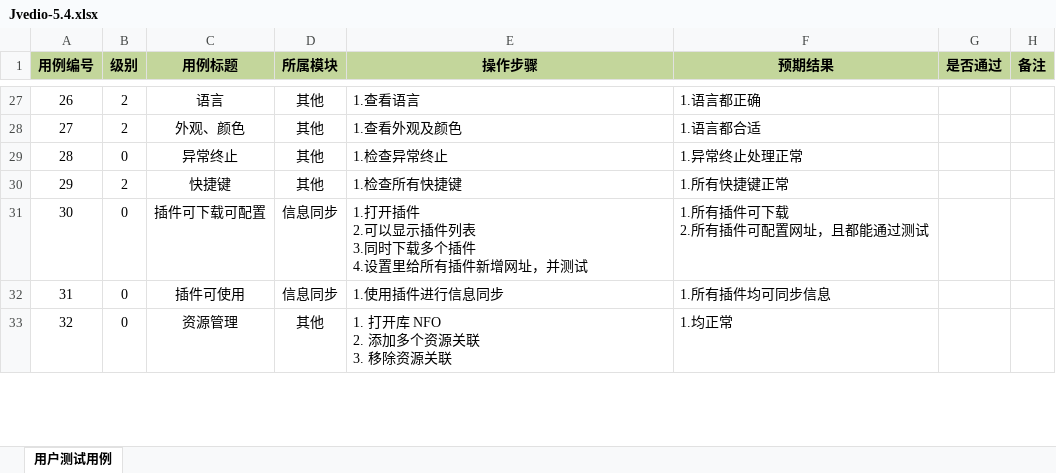
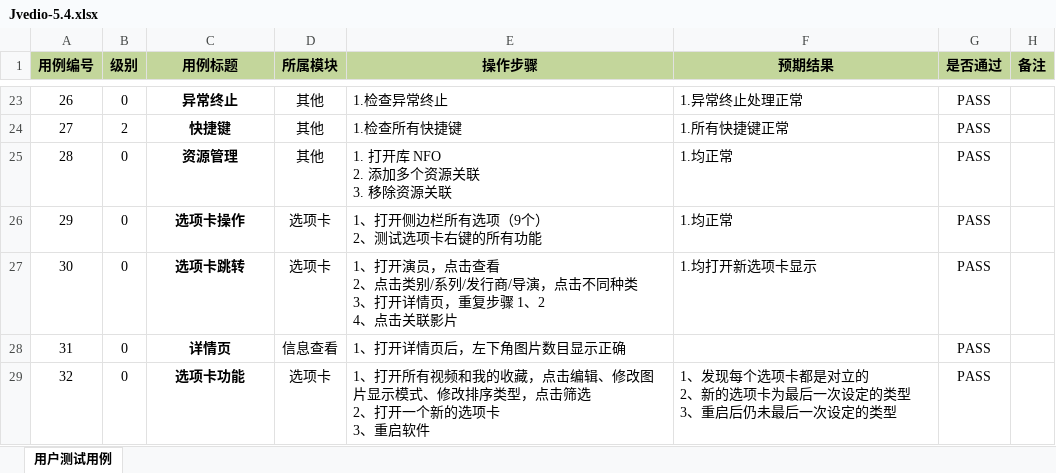
Before and after one commit to hitchao/Jvedio, an Excel workbook: Jvedio-WPF/Jvedio.Test/测试记录/Jvedio-5.4.xlsx, sheet 用户测试用例, drawn as a sheet; only a part is shown, gaps mark what is left out; values as stored, in another font and other column widths than the file's, no borders; conditional formats not drawn; addresses are those after the commit; ↵ is a line break in a cell; the diff covers the shown part only; the diff names each change by its address in the sheet, - before the commit and + after, or states it on an @@ line.

```diff
--- a/Jvedio-WPF/Jvedio.Test/测试记录/Jvedio-5.4.xlsx (sheet 用户测试用例)
+++ b/Jvedio-WPF/Jvedio.Test/测试记录/Jvedio-5.4.xlsx (sheet 用户测试用例)
-B23 (级别): 2
+B23 (级别): 0
-C23:C29 bold: off
+C23:C29 bold: on
-C23 (用例标题): 语言
+C23 (用例标题): 异常终止
-E23 (操作步骤): 1.查看语言
+E23 (操作步骤): 1.检查异常终止
-F23 (预期结果): 1.语言都正确
+F23 (预期结果): 1.异常终止处理正常
-G23:G29 (是否通过): (empty)
+G23:G29 (是否通过): PASS
-C24 (用例标题): 外观、颜色
+C24 (用例标题): 快捷键
-E24 (操作步骤): 1.查看外观及颜色
+E24 (操作步骤): 1.检查所有快捷键
-F24 (预期结果): 1.语言都合适
+F24 (预期结果): 1.所有快捷键正常
-C25 (用例标题): 异常终止
+C25 (用例标题): 资源管理
-E25 (操作步骤): 1.检查异常终止
+E25 (操作步骤): 1. 打开库 NFO ↵ 2. 添加多个资源关联 ↵ 3. 移除资源关联
-F25 (预期结果): 1.异常终止处理正常
+F25 (预期结果): 1.均正常
-B26 (级别): 2
+B26 (级别): 0
-C26 (用例标题): 快捷键
+C26 (用例标题): 选项卡操作
-D26 (所属模块): 其他
+D26 (所属模块): 选项卡
-E26 (操作步骤): 1.检查所有快捷键
+E26 (操作步骤): 1、打开侧边栏所有选项（9个） ↵ 2、测试选项卡右键的所有功能
-F26 (预期结果): 1.所有快捷键正常
+F26 (预期结果): 1.均正常
-C27 (用例标题): 插件可下载可配置
+C27 (用例标题): 选项卡跳转
-D27 (所属模块): 信息同步
+D27 (所属模块): 选项卡
-E27 (操作步骤): 1.打开插件 ↵ 2.可以显示插件列表 ↵ 3.同时下载多个插件 ↵ 4.设置里给所有插件新增网址，并测试
+E27 (操作步骤): 1、打开演员，点击查看 ↵ 2、点击类别/系列/发行商/导演，点击不同种类 ↵ 3、打开详情页，重复步骤 1、2 ↵ 4、点击关联影片
-F27 (预期结果): 1.所有插件可下载 ↵ 2.所有插件可配置网址，且都能通过测试
+F27 (预期结果): 1.均打开新选项卡显示
-C28 (用例标题): 插件可使用
+C28 (用例标题): 详情页
-D28 (所属模块): 信息同步
+D28 (所属模块): 信息查看
-E28 (操作步骤): 1.使用插件进行信息同步
+E28 (操作步骤): 1、打开详情页后，左下角图片数目显示正确
-F28 (预期结果): 1.所有插件均可同步信息
+F28 (预期结果): (empty)
-C29 (用例标题): 资源管理
+C29 (用例标题): 选项卡功能
-D29 (所属模块): 其他
+D29 (所属模块): 选项卡
-E29 (操作步骤): 1. 打开库 NFO ↵ 2. 添加多个资源关联 ↵ 3. 移除资源关联
+E29 (操作步骤): 1、打开所有视频和我的收藏，点击编辑、修改图片显示模式、修改排序类型，点击筛选 ↵ 2、打开一个新的选项卡 ↵ 3、重启软件
-F29 (预期结果): 1.均正常
+F29 (预期结果): 1、发现每个选项卡都是对立的 ↵ 2、新的选项卡为最后一次设定的类型 ↵ 3、重启后仍未最后一次设定的类型
```
Also changed, not shown: 9 added rows, 4 removed rows, 88 edited cells and cell formats elsewhere in this sheet.
